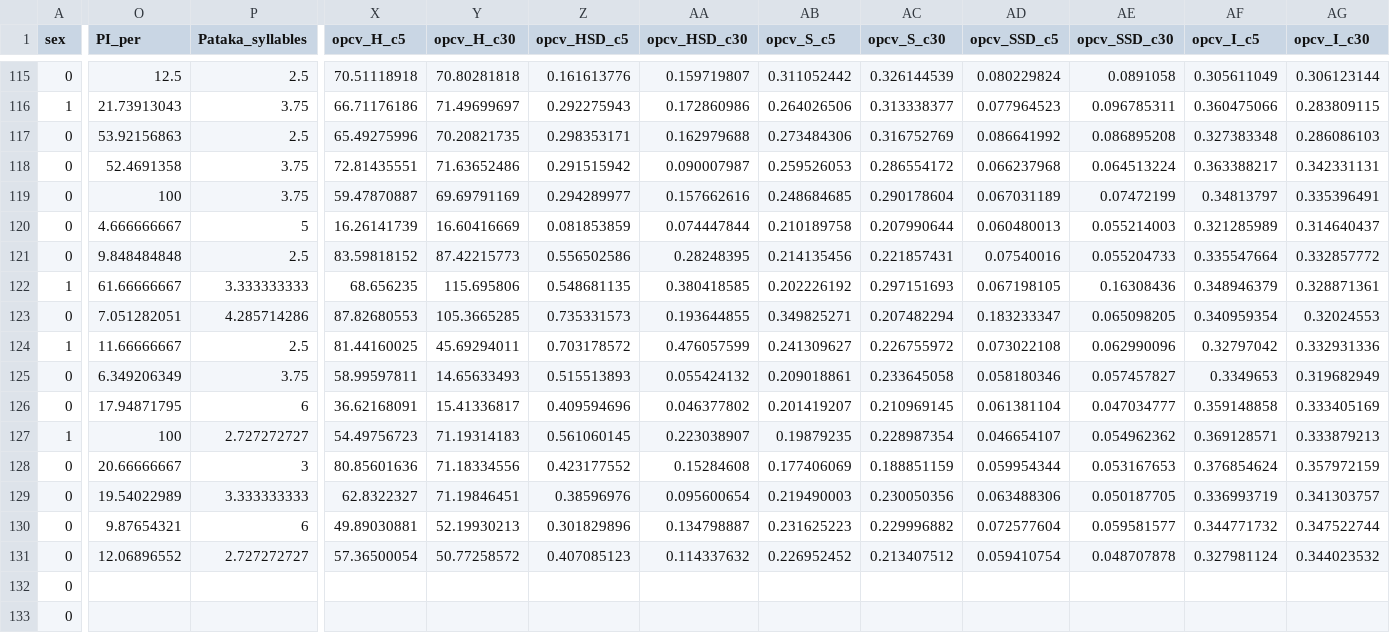
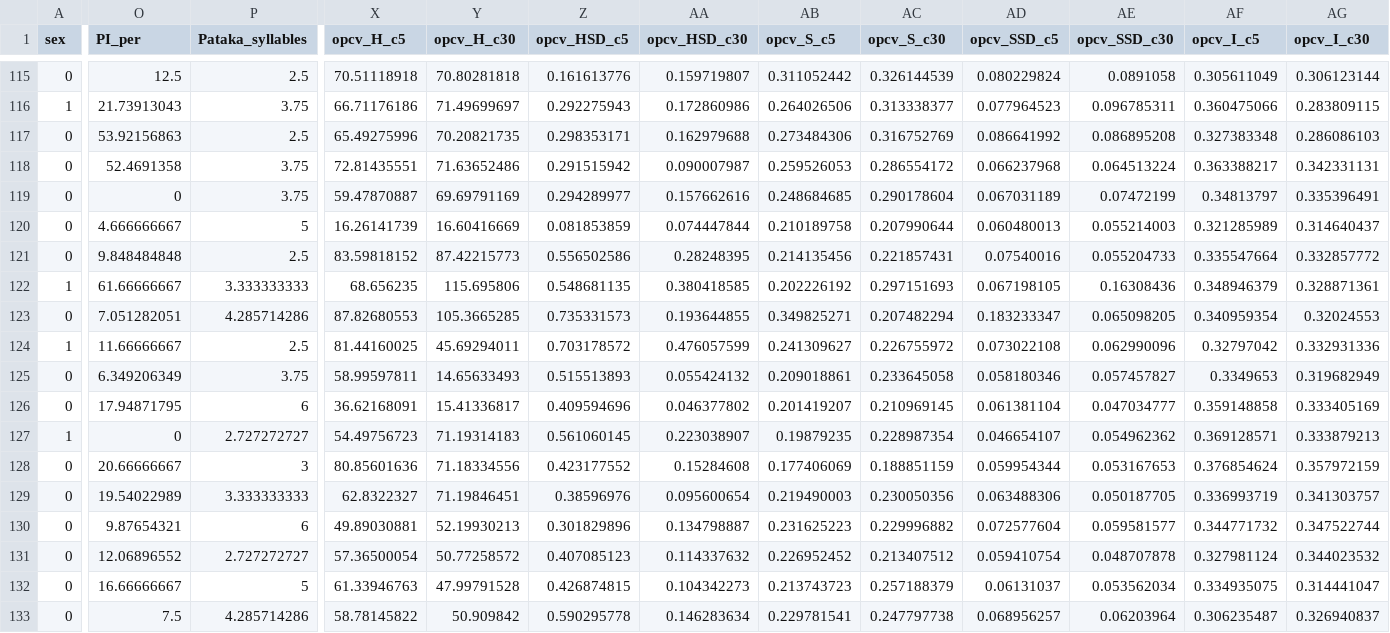
Before and after one commit to SinicaSusu/model-build, a CSV file: dataset/data-BONE_hipT-all_var.csv, drawn as a sheet; only a part is shown, gaps mark what is left out; the diff covers the shown part only; the diff names each change by its address in the sheet, - before the commit and + after, or states it on an @@ line.

```diff
--- a/dataset/data-BONE_hipT-all_var.csv
+++ b/dataset/data-BONE_hipT-all_var.csv
-O119 (PI_per): 100
+O119 (PI_per): 0
-O127 (PI_per): 100
+O127 (PI_per): 0
-O132 (PI_per): (empty)
+O132 (PI_per): 16.66666667
-P132 (Pataka_syllables): (empty)
+P132 (Pataka_syllables): 5
-X132 (opcv_H_c5): (empty)
+X132 (opcv_H_c5): 61.33946763
-Y132 (opcv_H_c30): (empty)
+Y132 (opcv_H_c30): 47.99791528
-Z132 (opcv_HSD_c5): (empty)
+Z132 (opcv_HSD_c5): 0.426874815
-AA132 (opcv_HSD_c30): (empty)
+AA132 (opcv_HSD_c30): 0.104342273
-AB132 (opcv_S_c5): (empty)
+AB132 (opcv_S_c5): 0.213743723
-AC132 (opcv_S_c30): (empty)
+AC132 (opcv_S_c30): 0.257188379
-AD132 (opcv_SSD_c5): (empty)
+AD132 (opcv_SSD_c5): 0.06131037
-AE132 (opcv_SSD_c30): (empty)
+AE132 (opcv_SSD_c30): 0.053562034
-AF132 (opcv_I_c5): (empty)
+AF132 (opcv_I_c5): 0.334935075
-AG132 (opcv_I_c30): (empty)
+AG132 (opcv_I_c30): 0.314441047
-O133 (PI_per): (empty)
+O133 (PI_per): 7.5
-P133 (Pataka_syllables): (empty)
+P133 (Pataka_syllables): 4.285714286
-X133 (opcv_H_c5): (empty)
+X133 (opcv_H_c5): 58.78145822
-Y133 (opcv_H_c30): (empty)
+Y133 (opcv_H_c30): 50.909842
-Z133 (opcv_HSD_c5): (empty)
+Z133 (opcv_HSD_c5): 0.590295778
-AA133 (opcv_HSD_c30): (empty)
+AA133 (opcv_HSD_c30): 0.146283634
-AB133 (opcv_S_c5): (empty)
+AB133 (opcv_S_c5): 0.229781541
-AC133 (opcv_S_c30): (empty)
+AC133 (opcv_S_c30): 0.247797738
-AD133 (opcv_SSD_c5): (empty)
+AD133 (opcv_SSD_c5): 0.068956257
-AE133 (opcv_SSD_c30): (empty)
+AE133 (opcv_SSD_c30): 0.06203964
-AF133 (opcv_I_c5): (empty)
+AF133 (opcv_I_c5): 0.306235487
-AG133 (opcv_I_c30): (empty)
+AG133 (opcv_I_c30): 0.326940837
```
Also changed, not shown: 138 edited cells elsewhere in this file, dataset/data-BONE_lumbarT-all_var.csv, dataset/data-all_var-MNA.csv.
